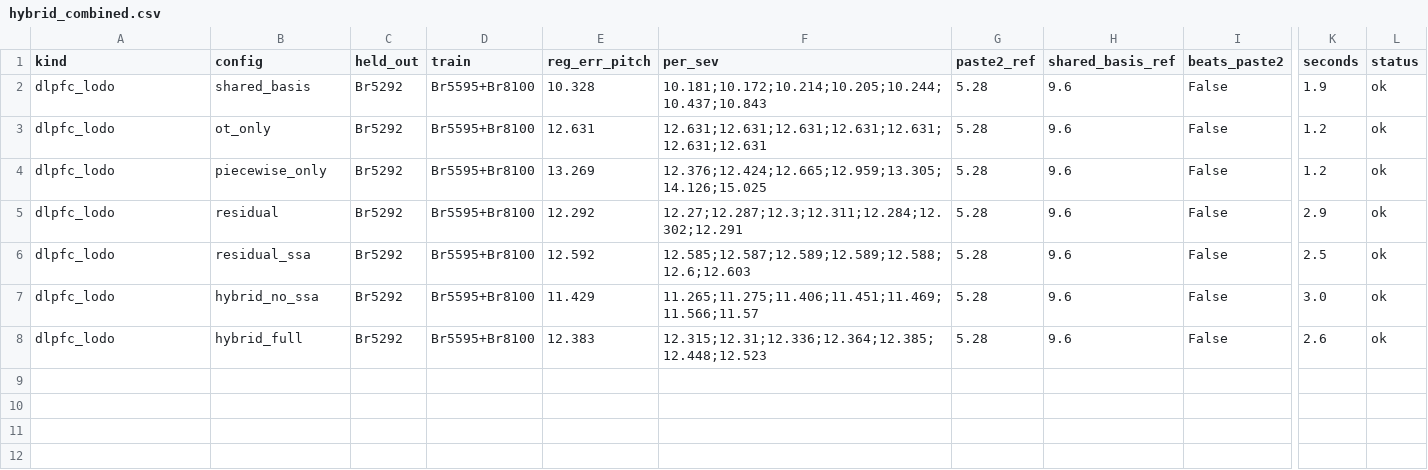
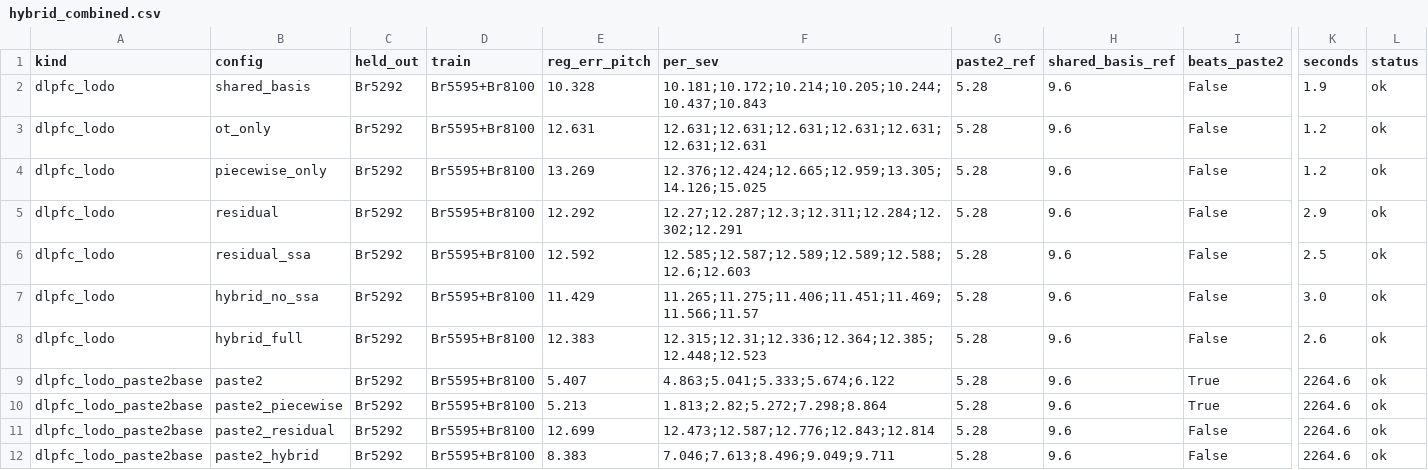
Before and after one commit to Senekw/sutura-genomics, a CSV file: research/results/hybrid_combined.csv, drawn as a sheet; only a part is shown, gaps mark what is left out; rows hold the shown columns only; the diff names each change by its address in the sheet, - before the commit and + after, or states it on an @@ line.

```diff
--- a/research/results/hybrid_combined.csv
+++ b/research/results/hybrid_combined.csv
+row 9: dlpfc_lodo_paste2base | paste2 | Br5292 | Br5595+Br8100 | 5.407 | 4.863;5.041;5.333;5.674;6.122 | 5.28 | 9.6 | True | 2264.6 | ok
+row 10: dlpfc_lodo_paste2base | paste2_piecewise | Br5292 | Br5595+Br8100 | 5.213 | 1.813;2.82;5.272;7.298;8.864 | 5.28 | 9.6 | True | 2264.6 | ok
+row 11: dlpfc_lodo_paste2base | paste2_residual | Br5292 | Br5595+Br8100 | 12.699 | 12.473;12.587;12.776;12.843;12.814 | 5.28 | 9.6 | False | 2264.6 | ok
+row 12: dlpfc_lodo_paste2base | paste2_hybrid | Br5292 | Br5595+Br8100 | 8.383 | 7.046;7.613;8.496;9.049;9.711 | 5.28 | 9.6 | False | 2264.6 | ok
```
Also changed, not shown: 3 other files.
